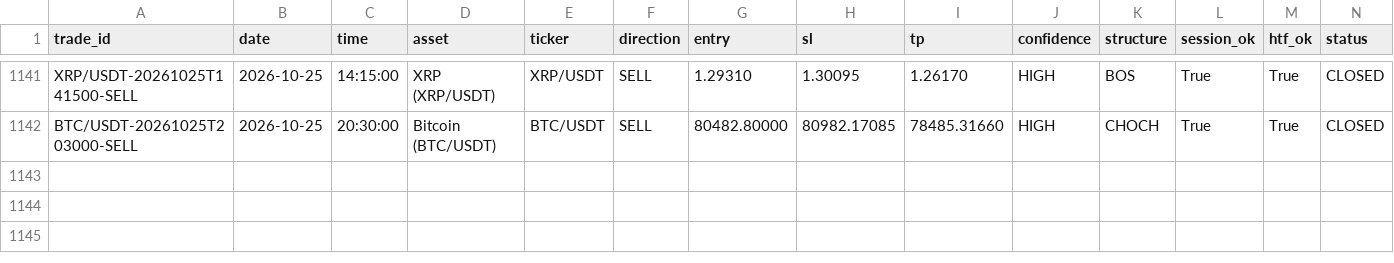
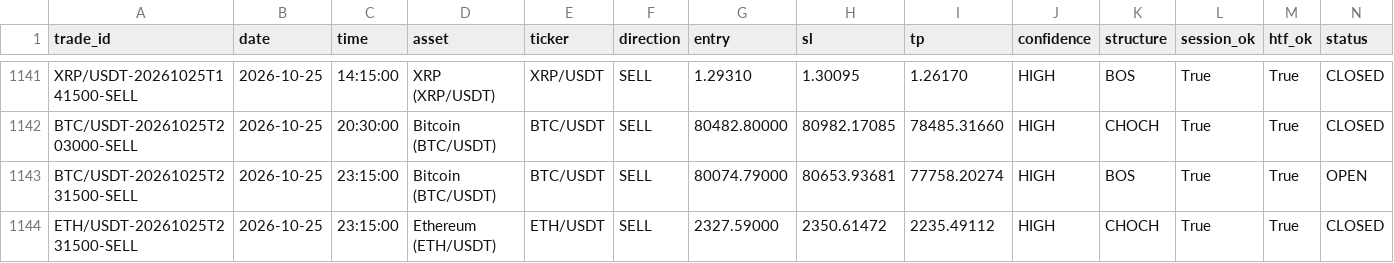
Before and after one commit to shukanwadhawana-cloud/Paper-trading-, a CSV file: paper_trades.csv, drawn as a sheet; only a part is shown, gaps mark what is left out; rows hold the shown columns only; the diff names each change by its address in the sheet, - before the commit and + after, or states it on an @@ line.

```diff
--- a/paper_trades.csv
+++ b/paper_trades.csv
+row 1143: BTC/USDT-20261025T231500-SELL | 2026-10-25 | 23:15:00 | Bitcoin (BTC/USDT) | BTC/USDT | SELL | 80074.79000 | 80653.93681 | 77758.20274 | HIGH | BOS | True | True | OPEN
+row 1144: ETH/USDT-20261025T231500-SELL | 2026-10-25 | 23:15:00 | Ethereum (ETH/USDT) | ETH/USDT | SELL | 2327.59000 | 2350.61472 | 2235.49112 | HIGH | CHOCH | True | True | CLOSED
```
Also changed, not shown: 1 other file.
